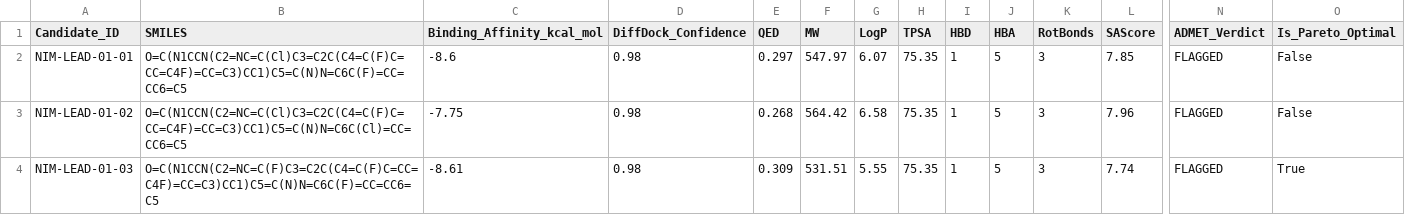
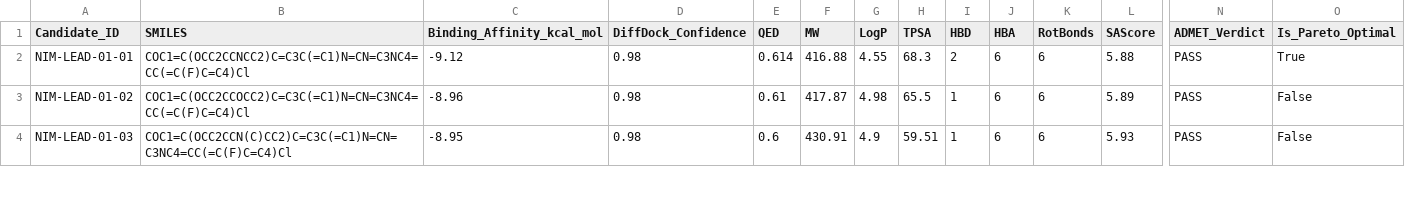
Before and after one commit to Jorwalzzz/bionemo-agentic-scientist, a CSV file: results/screened_candidates_summary.csv, drawn as a sheet; only a part is shown, gaps mark what is left out; the diff covers the shown part only; the diff names each change by its address in the sheet, - before the commit and + after, or states it on an @@ line.

Commit message:
fix(hardening): resolve BRAF SMILES ring errors, declare composite_rank_score, harden visualizer against empty leads, and add 6-cycle fuzz test suite

```diff
--- a/results/screened_candidates_summary.csv
+++ b/results/screened_candidates_summary.csv
-B2 (SMILES): O=C(N1CCN(C2=NC=C(Cl)C3=C2C(C4=C(F)C=CC=C4F)=CC=C3)CC1)C5=C(N)N=C6C(F)=CC=CC6=C5
+B2 (SMILES): COC1=C(OCC2CCNCC2)C=C3C(=C1)N=CN=C3NC4=CC(=C(F)C=C4)Cl
-C2 (Binding_Affinity_kcal_mol): -8.6
+C2 (Binding_Affinity_kcal_mol): -9.12
-E2 (QED): 0.297
+E2 (QED): 0.614
-F2 (MW): 547.97
+F2 (MW): 416.88
-G2 (LogP): 6.07
+G2 (LogP): 4.55
-H2 (TPSA): 75.35
+H2 (TPSA): 68.3
-I2 (HBD): 1
+I2 (HBD): 2
-J2:J4 (HBA): 5
+J2:J4 (HBA): 6
-K2:K4 (RotBonds): 3
+K2:K4 (RotBonds): 6
-L2 (SAScore): 7.85
+L2 (SAScore): 5.88
-N2:N4 (ADMET_Verdict): FLAGGED
+N2:N4 (ADMET_Verdict): PASS
-O2 (Is_Pareto_Optimal): False
+O2 (Is_Pareto_Optimal): True
-B3 (SMILES): O=C(N1CCN(C2=NC=C(Cl)C3=C2C(C4=C(F)C=CC=C4F)=CC=C3)CC1)C5=C(N)N=C6C(Cl)=CC=CC6=C5
+B3 (SMILES): COC1=C(OCC2CCOCC2)C=C3C(=C1)N=CN=C3NC4=CC(=C(F)C=C4)Cl
-C3 (Binding_Affinity_kcal_mol): -7.75
+C3 (Binding_Affinity_kcal_mol): -8.96
-E3 (QED): 0.268
+E3 (QED): 0.61
-F3 (MW): 564.42
+F3 (MW): 417.87
-G3 (LogP): 6.58
+G3 (LogP): 4.98
-H3 (TPSA): 75.35
+H3 (TPSA): 65.5
-L3 (SAScore): 7.96
+L3 (SAScore): 5.89
-B4 (SMILES): O=C(N1CCN(C2=NC=C(F)C3=C2C(C4=C(F)C=CC=C4F)=CC=C3)CC1)C5=C(N)N=C6C(F)=CC=CC6=C5
+B4 (SMILES): COC1=C(OCC2CCN(C)CC2)C=C3C(=C1)N=CN=C3NC4=CC(=C(F)C=C4)Cl
-C4 (Binding_Affinity_kcal_mol): -8.61
+C4 (Binding_Affinity_kcal_mol): -8.95
-E4 (QED): 0.309
+E4 (QED): 0.6
-F4 (MW): 531.51
+F4 (MW): 430.91
-G4 (LogP): 5.55
+G4 (LogP): 4.9
-H4 (TPSA): 75.35
+H4 (TPSA): 59.51
-L4 (SAScore): 7.74
+L4 (SAScore): 5.93
-O4 (Is_Pareto_Optimal): True
+O4 (Is_Pareto_Optimal): False
```
Also changed, not shown: 4 removed rows and 78 edited cells elsewhere in this file, 14 other files.
